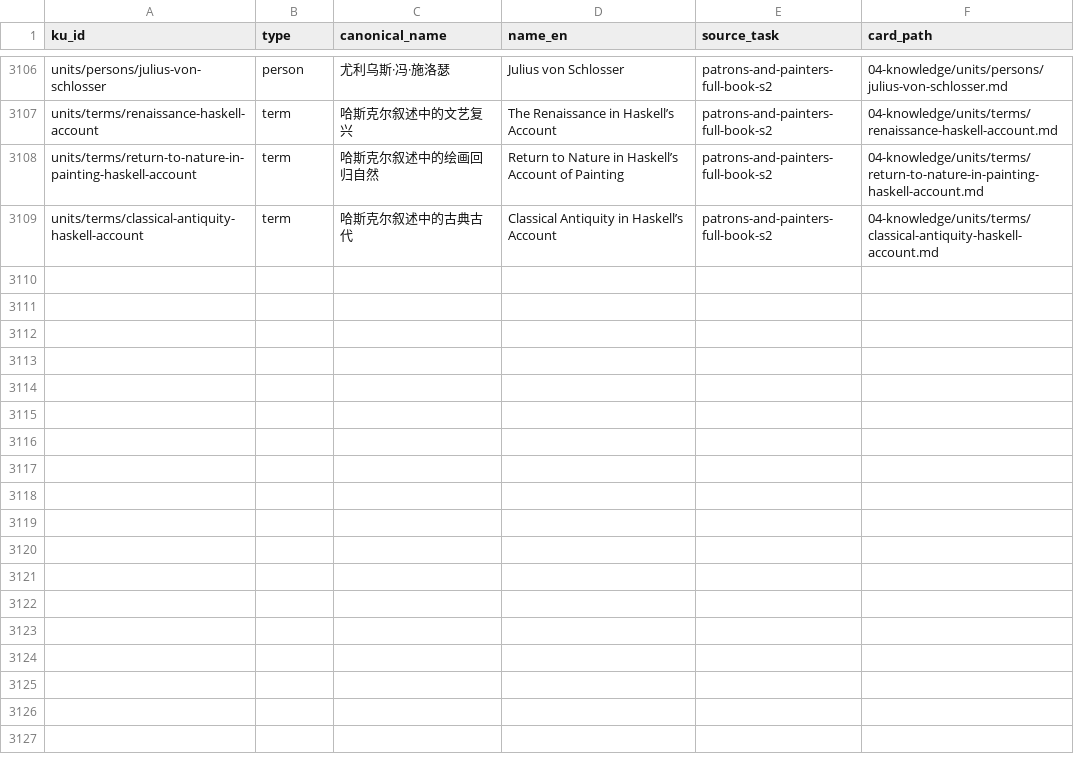
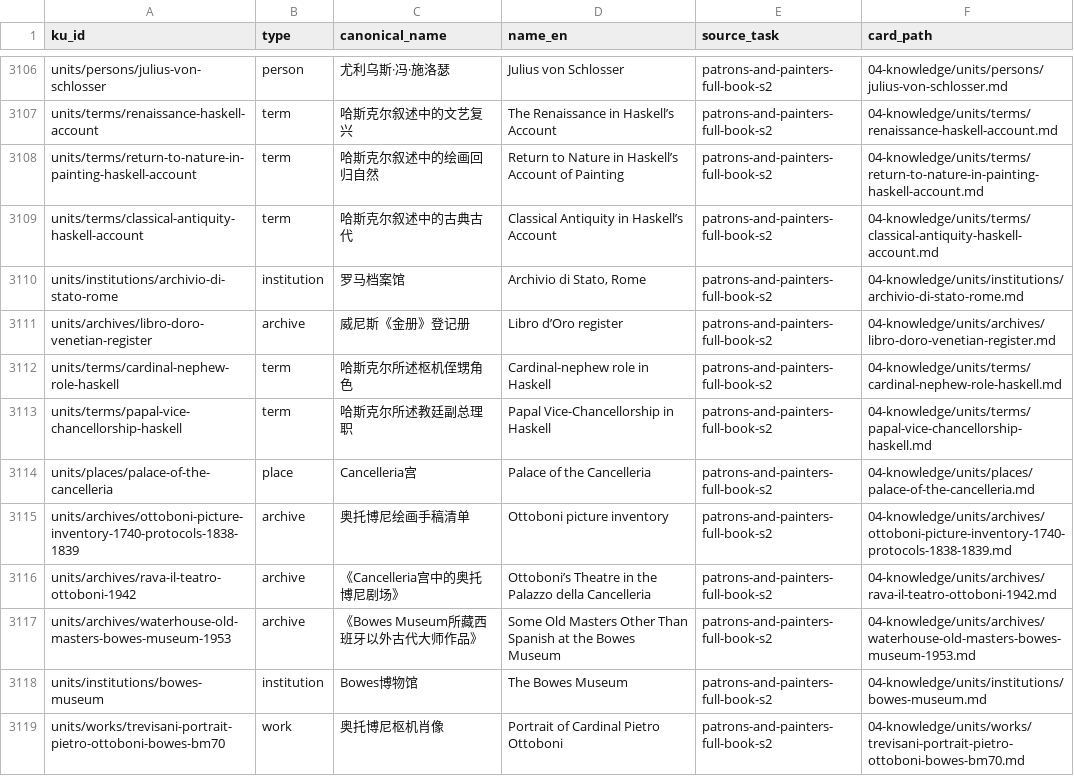
Before and after one commit to fengbaifan/PNP-Final-DATA, a CSV file: 04-knowledge/tables/ku-manifest.csv, drawn as a sheet; only a part is shown, gaps mark what is left out; the diff names each change by its address in the sheet, - before the commit and + after, or states it on an @@ line.

```diff
--- a/04-knowledge/tables/ku-manifest.csv
+++ b/04-knowledge/tables/ku-manifest.csv
+row 3110: units/institutions/archivio-di-stato-rome | institution | 罗马档案馆 | Archivio di Stato, Rome | patrons-and-painters-full-book-s2 | 04-knowledge/units/institutions/archivio-di-stato-rome.md
+row 3111: units/archives/libro-doro-venetian-register | archive | 威尼斯《金册》登记册 | Libro d’Oro register | patrons-and-painters-full-book-s2 | 04-knowledge/units/archives/libro-doro-venetian-register.md
+row 3112: units/terms/cardinal-nephew-role-haskell | term | 哈斯克尔所述枢机侄甥角色 | Cardinal-nephew role in Haskell | patrons-and-painters-full-book-s2 | 04-knowledge/units/terms/cardinal-nephew-role-haskell.md
+row 3113: units/terms/papal-vice-chancellorship-haskell | term | 哈斯克尔所述教廷副总理职 | Papal Vice-Chancellorship in Haskell | patrons-and-painters-full-book-s2 | 04-knowledge/units/terms/papal-vice-chancellorship-haskell.md
+row 3114: units/places/palace-of-the-cancelleria | place | Cancelleria宫 | Palace of the Cancelleria | patrons-and-painters-full-book-s2 | 04-knowledge/units/places/palace-of-the-cancelleria.md
+row 3115: units/archives/ottoboni-picture-inventory-1740-protocols-1838-1839 | archive | 奥托博尼绘画手稿清单 | Ottoboni picture inventory | patrons-and-painters-full-book-s2 | 04-knowledge/units/archives/ottoboni-picture-inventory-1740-protocols-1838-1839.md
+row 3116: units/archives/rava-il-teatro-ottoboni-1942 | archive | 《Cancelleria宫中的奥托博尼剧场》 | Ottoboni’s Theatre in the Palazzo della Cancelleria | patrons-and-painters-full-book-s2 | 04-knowledge/units/archives/rava-il-teatro-ottoboni-1942.md
+row 3117: units/archives/waterhouse-old-masters-bowes-museum-1953 | archive | 《Bowes Museum所藏西班牙以外古代大师作品》 | Some Old Masters Other Than Spanish at the Bowes Museum | patrons-and-painters-full-book-s2 | 04-knowledge/units/archives/waterhouse-old-masters-bowes-museum-1953.md
+row 3118: units/institutions/bowes-museum | institution | Bowes博物馆 | The Bowes Museum | patrons-and-painters-full-book-s2 | 04-knowledge/units/institutions/bowes-museum.md
+row 3119: units/works/trevisani-portrait-pietro-ottoboni-bowes-bm70 | work | 奥托博尼枢机肖像 | Portrait of Cardinal Pietro Ottoboni | patrons-and-painters-full-book-s2 | 04-knowledge/units/works/trevisani-portrait-pietro-ottoboni-bowes-bm70.md
```
Also changed, not shown: 04-knowledge/tables/candidate-backlog.csv, 04-knowledge/tables/relations.csv, 23 other files.
